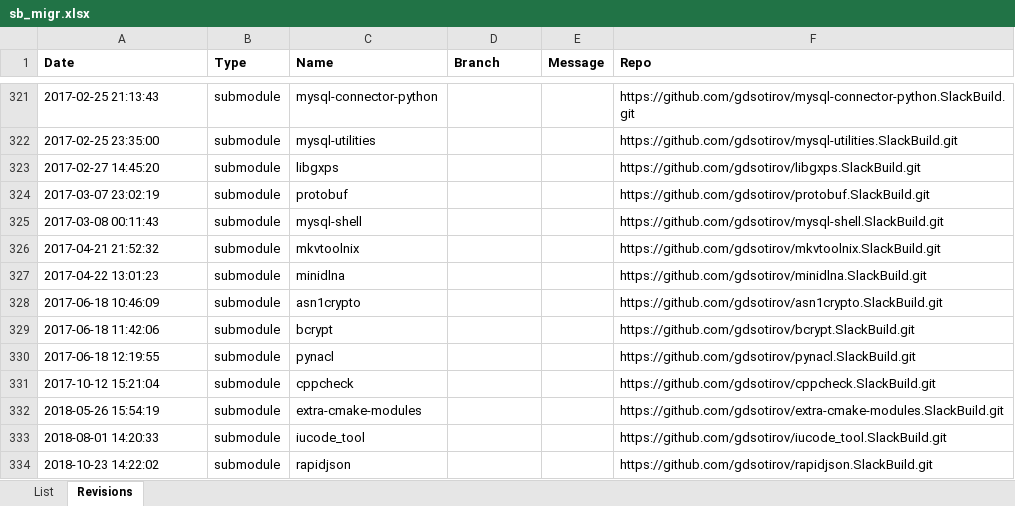
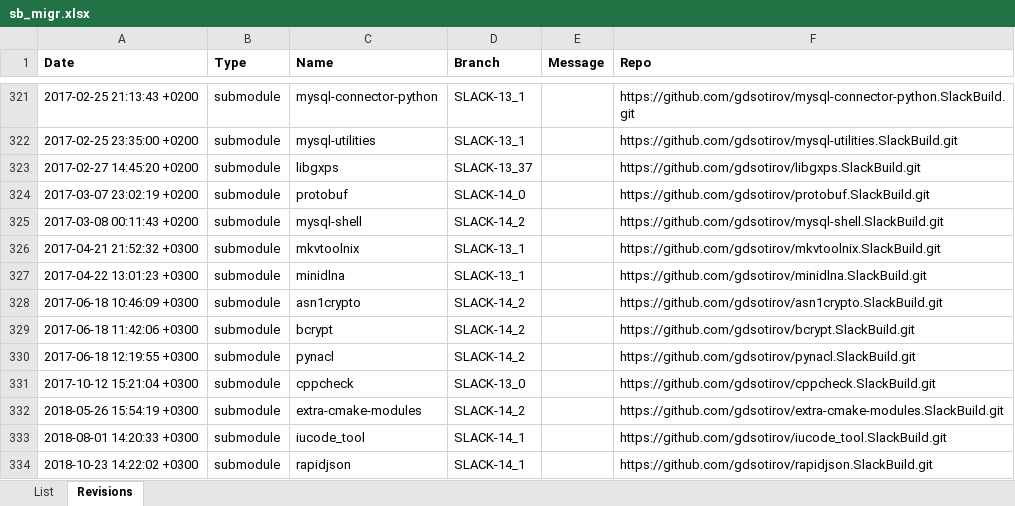
Before and after one commit to gdsotirov/cvstogit, an Excel workbook: slackbuilds/sb_migr.xlsx, sheet Revisions, drawn as a sheet; only a part is shown, gaps mark what is left out; values as stored, in another font and other column widths than the file's, no borders; the diff covers the shown part only; the diff names each change by its address in the sheet, - before the commit and + after, or states it on an @@ line.

Commit message:
Add new modules after Slackware 14.2

```diff
--- a/slackbuilds/sb_migr.xlsx (sheet Revisions)
+++ b/slackbuilds/sb_migr.xlsx (sheet Revisions)
-A321 (Date): 2017-02-25 21:13:43
+A321 (Date): 2017-02-25 21:13:43 +0200
-D321:D322 (Branch): (empty)
+D321:D322 (Branch): SLACK-13_1
-A322 (Date): 2017-02-25 23:35:00
+A322 (Date): 2017-02-25 23:35:00 +0200
-A323 (Date): 2017-02-27 14:45:20
+A323 (Date): 2017-02-27 14:45:20 +0200
-D323 (Branch): (empty)
+D323 (Branch): SLACK-13_37
-A324 (Date): 2017-03-07 23:02:19
+A324 (Date): 2017-03-07 23:02:19 +0200
-D324 (Branch): (empty)
+D324 (Branch): SLACK-14_0
-A325 (Date): 2017-03-08 00:11:43
+A325 (Date): 2017-03-08 00:11:43 +0200
-D325 (Branch): (empty)
+D325 (Branch): SLACK-14_2
-A326 (Date): 2017-04-21 21:52:32
+A326 (Date): 2017-04-21 21:52:32 +0300
-D326:D327 (Branch): (empty)
+D326:D327 (Branch): SLACK-13_1
-A327 (Date): 2017-04-22 13:01:23
+A327 (Date): 2017-04-22 13:01:23 +0300
-A328 (Date): 2017-06-18 10:46:09
+A328 (Date): 2017-06-18 10:46:09 +0300
-D328:D330 (Branch): (empty)
+D328:D330 (Branch): SLACK-14_2
-A329 (Date): 2017-06-18 11:42:06
+A329 (Date): 2017-06-18 11:42:06 +0300
-A330 (Date): 2017-06-18 12:19:55
+A330 (Date): 2017-06-18 12:19:55 +0300
-A331 (Date): 2017-10-12 15:21:04
+A331 (Date): 2017-10-12 15:21:04 +0300
-D331 (Branch): (empty)
+D331 (Branch): SLACK-13_0
-A332 (Date): 2018-05-26 15:54:19
+A332 (Date): 2018-05-26 15:54:19 +0300
-D332 (Branch): (empty)
+D332 (Branch): SLACK-14_2
-A333 (Date): 2018-08-01 14:20:33
+A333 (Date): 2018-08-01 14:20:33 +0300
-D333:D334 (Branch): (empty)
+D333:D334 (Branch): SLACK-14_1
-A334 (Date): 2018-10-23 14:22:02
+A334 (Date): 2018-10-23 14:22:02 +0300
```
Also changed, not shown: 84 edited cells elsewhere in this sheet, 1 other file.
